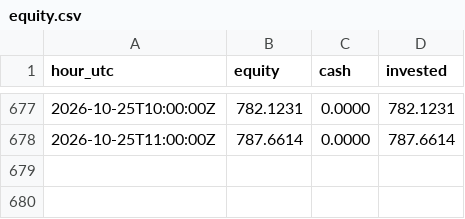
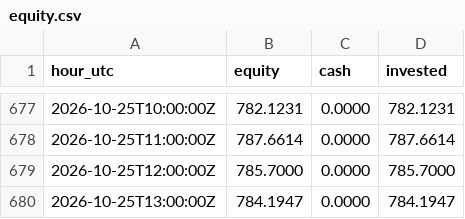
Before and after one commit to neonpilot/opusnet-paper, a CSV file: crypto/state_aggr/equity.csv, drawn as a sheet; only a part is shown, gaps mark what is left out; the diff names each change by its address in the sheet, - before the commit and + after, or states it on an @@ line.

Commit message:
crypto aggr paper step 2026-10-25T14:09Z

```diff
--- a/crypto/state_aggr/equity.csv
+++ b/crypto/state_aggr/equity.csv
+row 679: 2026-10-25T12:00:00Z | 785.7000 | 0.0000 | 785.7000
+row 680: 2026-10-25T13:00:00Z | 784.1947 | 0.0000 | 784.1947
```
Also changed, not shown: 2 other files.
